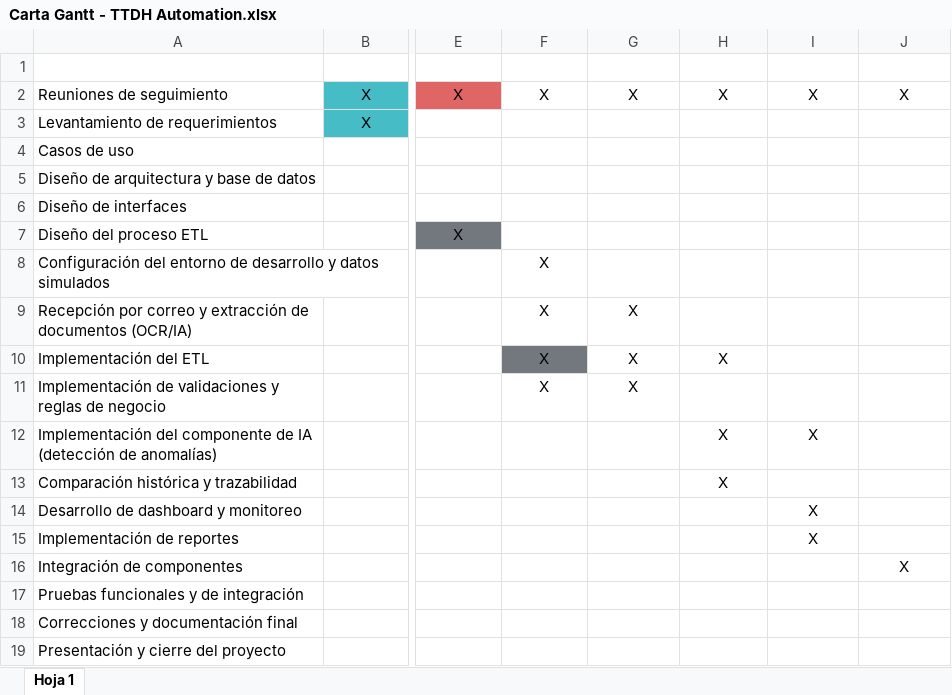
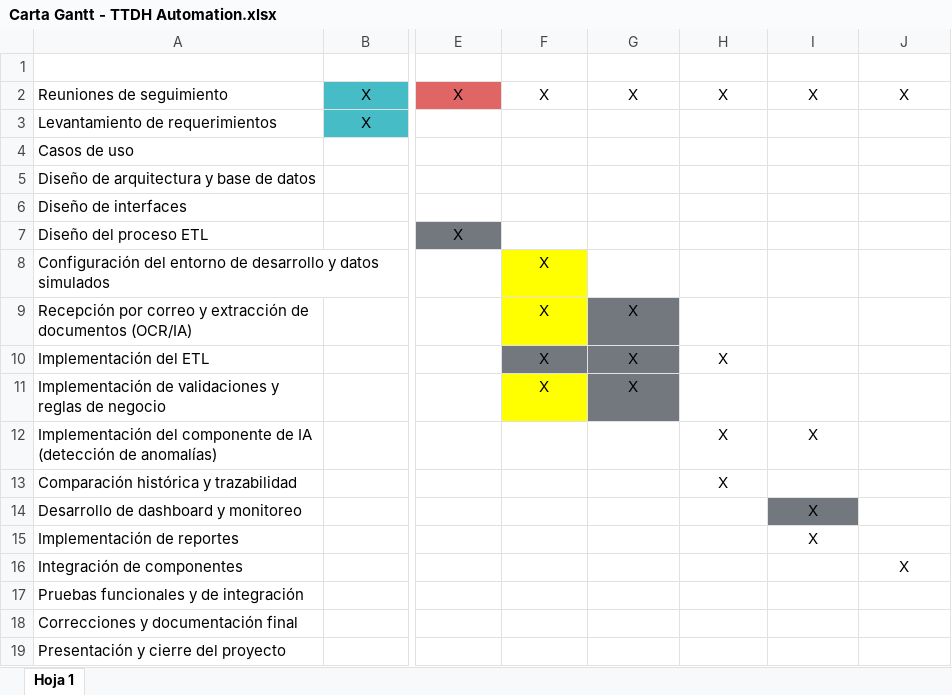
Before and after one commit to JS-Ranker/CAPSTONE, an Excel workbook: Fase 2/Evidencias Proyecto/Evidencias de Documentación/Planificación Inicial/Carta Gantt - TTDH Automation.xlsx, sheet Hoja 1, drawn as a sheet; only a part is shown, gaps mark what is left out; values as stored, in another font and other column widths than the file's, no borders; table styles not drawn; the diff names each change by its address in the sheet, - before the commit and + after, or states it on an @@ line.

Commit message:
Agregar módulo de extracción de documentos (OCR, PDF y fotos)
Extracción a plantilla estándar desde PDF con texto, escaneos y fotografías con Tesseract, normalización de datos y pruebas unitarias. Actualiza el generador de datos simulados y la Carta Gantt.

```diff
--- a/Fase 2/Evidencias Proyecto/Evidencias de Documentación/Planificación Inicial/Carta Gantt - TTDH Automation.xlsx (sheet Hoja 1)
+++ b/Fase 2/Evidencias Proyecto/Evidencias de Documentación/Planificación Inicial/Carta Gantt - TTDH Automation.xlsx (sheet Hoja 1)
-F8:F9 fill: none
+F8:F9 fill: #FFFF00
-G9:G11 fill: none
+G9:G11 fill: #73777E
-F11 fill: none
+F11 fill: #FFFF00
-I14 fill: none
+I14 fill: #73777E
```
Also changed, not shown: Fase 2/Evidencias Proyecto/Evidencias de sistema/Aplicación/data/simulados/estructurados/01_nomina_valida.xlsx, Fase 2/Evidencias Proyecto/Evidencias de sistema/Aplicación/data/simulados/estructurados/04_nomina_casos_borde.xlsx, 15 other files.
